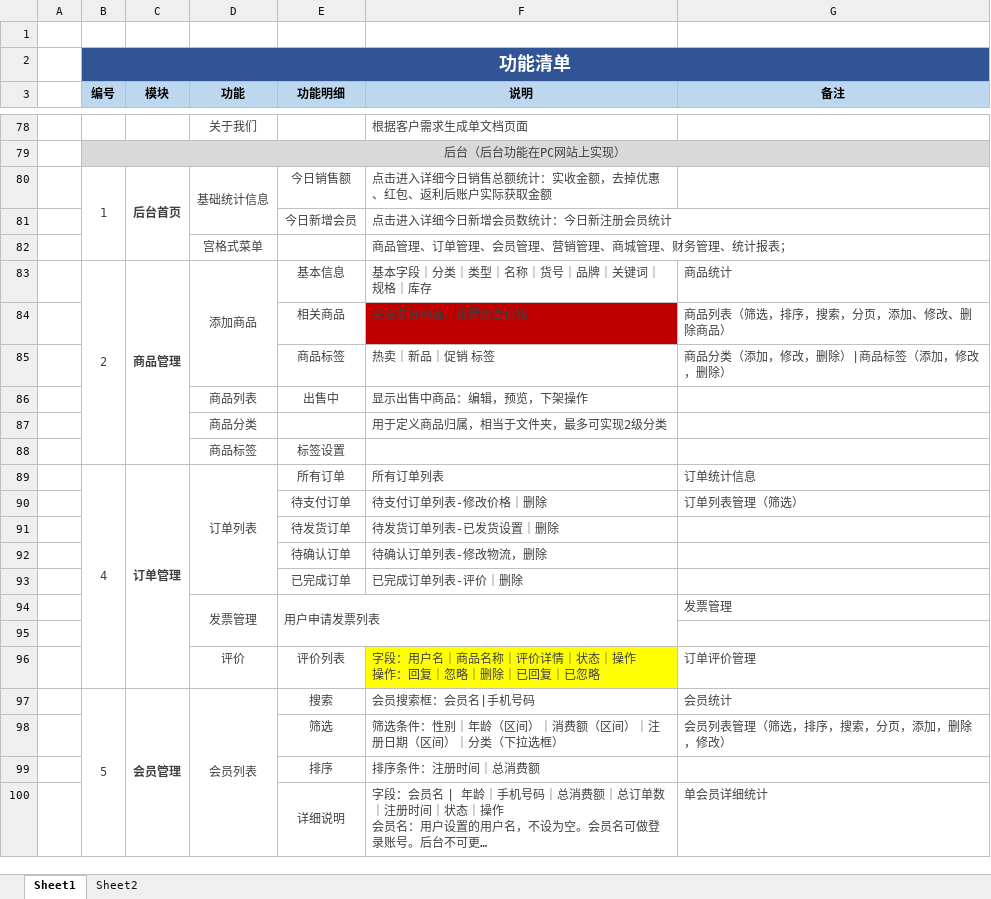
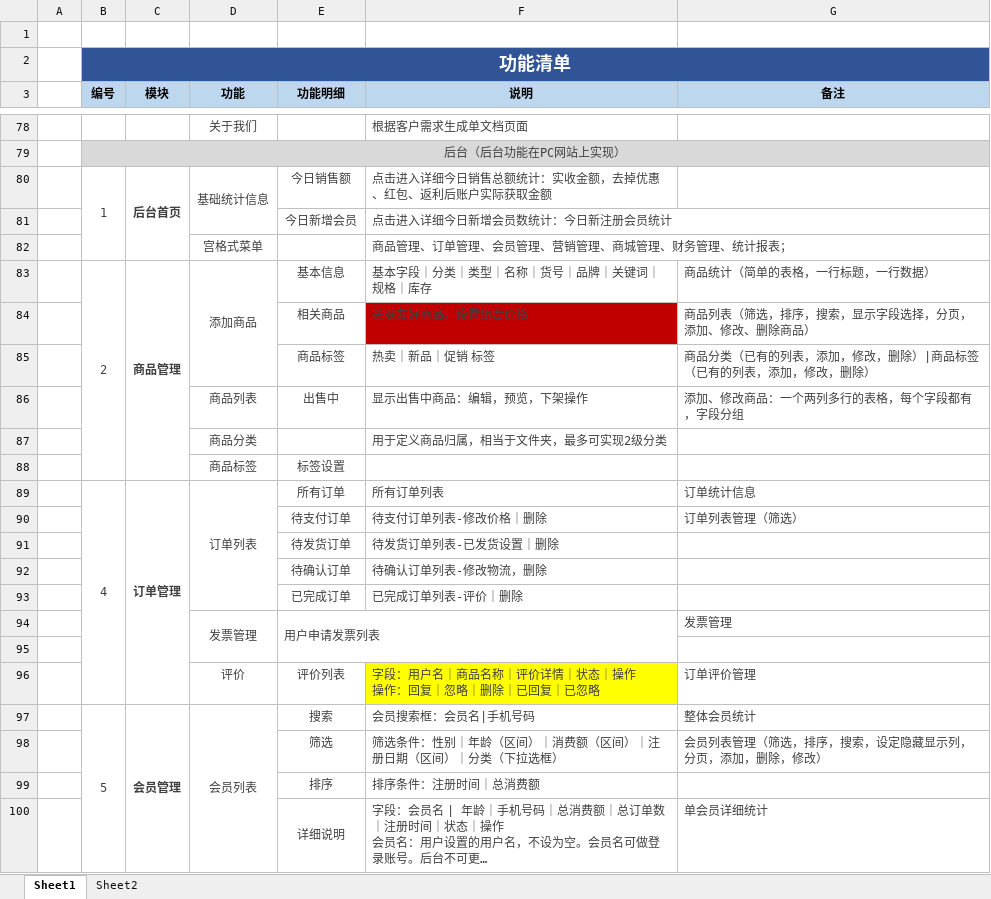
Before and after one commit to caiyankun/webbible, an Excel workbook: 共享文档/摩尔衣橱衣橱项目_需求清单.xlsx, sheet Sheet1, drawn as a sheet; only a part is shown, gaps mark what is left out; long unchanged cells end in …; values as stored, in another font and other column widths than the file's, no borders; the diff names each change by its address in the sheet, - before the commit and + after, or states it on an @@ line.

```diff
--- a/共享文档/摩尔衣橱衣橱项目_需求清单.xlsx (sheet Sheet1)
+++ b/共享文档/摩尔衣橱衣橱项目_需求清单.xlsx (sheet Sheet1)
-G83 (备注): 商品统计
+G83 (备注): 商品统计（简单的表格，一行标题，一行数据）
-G84 (备注): 商品列表（筛选，排序，搜索，分页，添加、修改、删除商品）
+G84 (备注): 商品列表（筛选，排序，搜索，显示字段选择，分页，添加、修改、删除商品）
-G85 (备注): 商品分类（添加，修改，删除）|商品标签（添加，修改，删除）
+G85 (备注): 商品分类（已有的列表，添加，修改，删除）|商品标签（已有的列表，添加，修改，删除）
-G86 (备注): (empty)
+G86 (备注): 添加、修改商品：一个两列多行的表格，每个字段都有，字段分组
-G97 (备注): 会员统计
+G97 (备注): 整体会员统计
-G98 (备注): 会员列表管理（筛选，排序，搜索，分页，添加，删除，修改）
+G98 (备注): 会员列表管理（筛选，排序，搜索，设定隐藏显示列，分页，添加，删除，修改）
```
Also changed, not shown: 共享文档/摩尔衣橱美工设计.xlsx, 10 other files.
